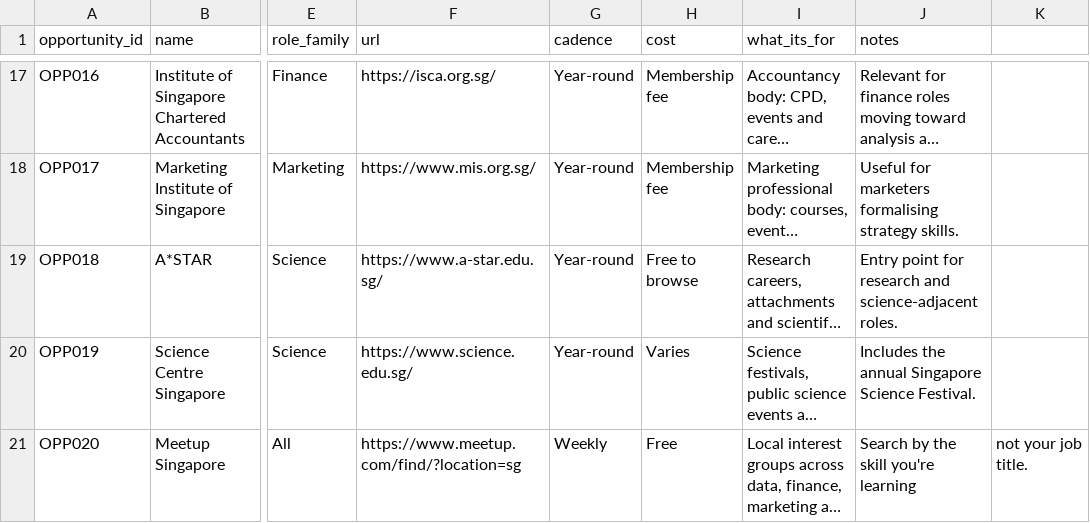
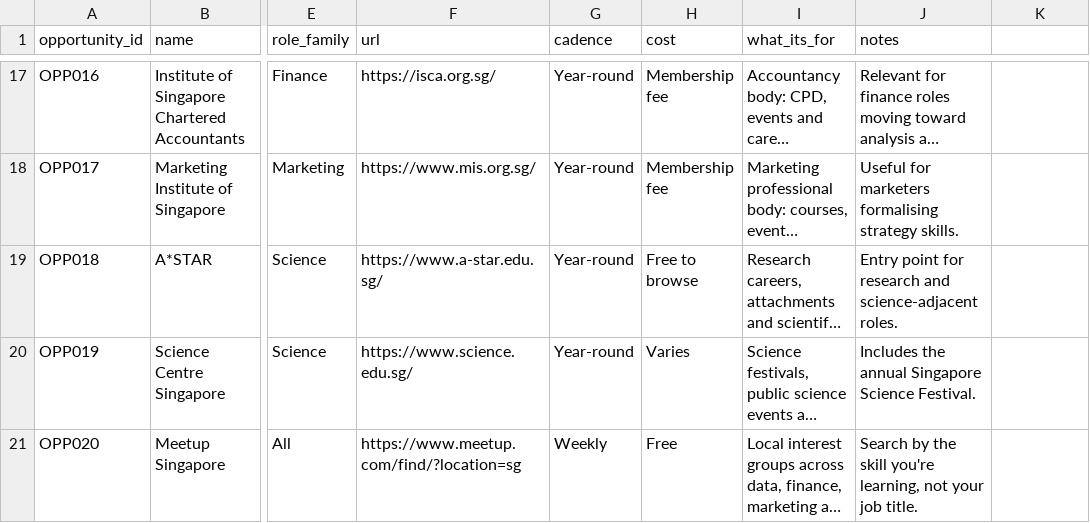
Before and after one commit to keerthanams05/SimplifyNext-Hackathon-3braincells, a CSV file: data/opportunities.csv, drawn as a sheet; only a part is shown, gaps mark what is left out; long unchanged cells end in …; the diff names each change by its address in the sheet, - before the commit and + after, or states it on an @@ line.

```diff
--- a/data/opportunities.csv
+++ b/data/opportunities.csv
-J21 (notes): …skill you're learning
+J21 (notes): …skill you're learning, not your job title.
-K21: not your job title.
+K21: (empty)
```
Also changed, not shown: 2 other files.
